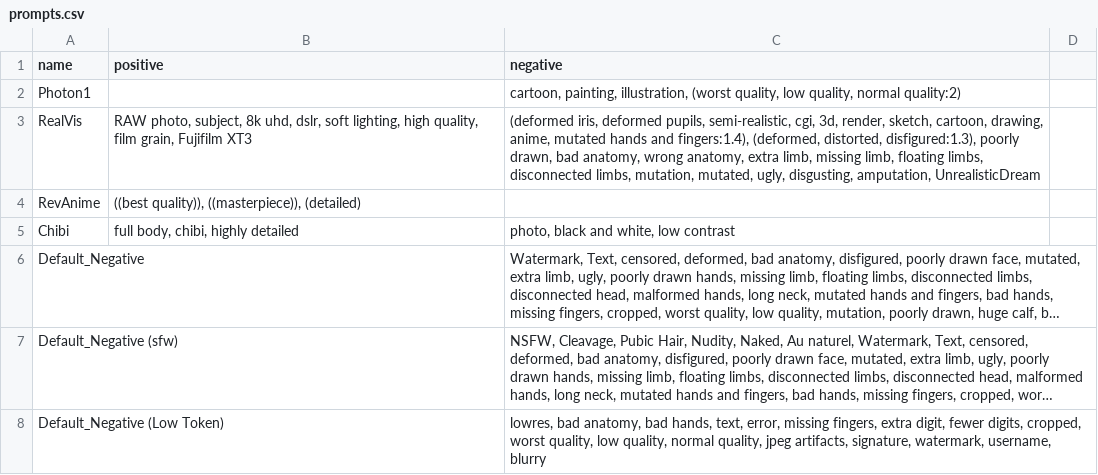
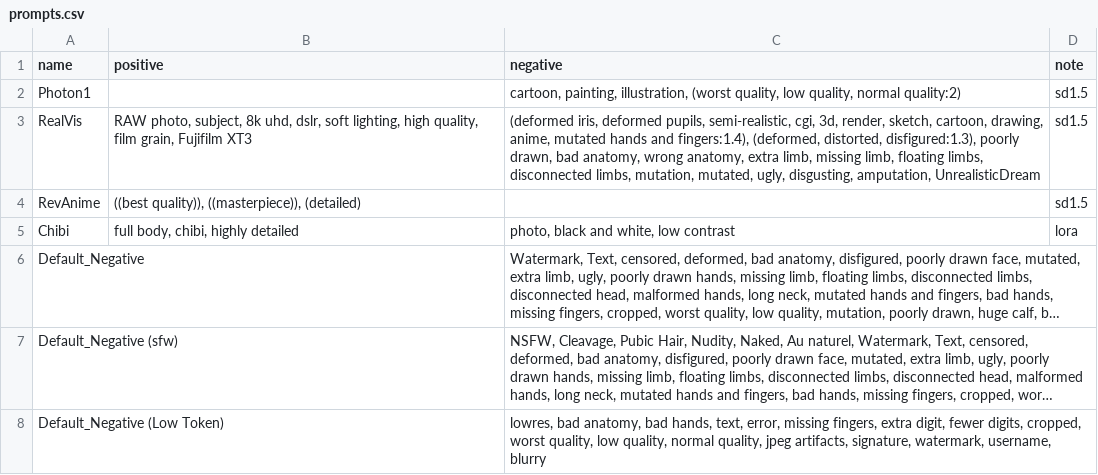
Before and after one commit to SatadalAI/SATA_UtilityNode, a CSV file: prompts/prompts.csv, drawn as a sheet; only a part is shown; long unchanged cells end in …; the diff names each change by its address in the sheet, - before the commit and + after, or states it on an @@ line.

```diff
--- a/prompts/prompts.csv
+++ b/prompts/prompts.csv
-D1: (empty)
+D1: note
-D2:D4 (note): (empty)
+D2:D4 (note): sd1.5
-D5 (note): (empty)
+D5 (note): lora
```
Also changed, not shown: 6 other files.
